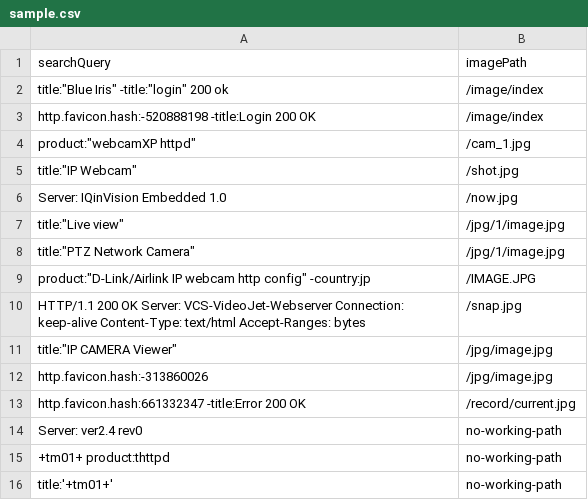
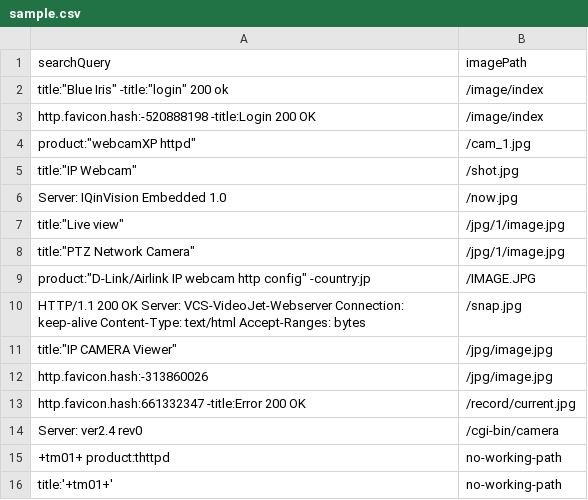
Before and after one commit to szabo-tibor/cam-scan, a CSV file: sample.csv, drawn as a sheet.

Commit message:
Update sample.csv

```diff
--- a/sample.csv
+++ b/sample.csv
@@ -13,3 +13,3 @@ http.favicon.hash:-313860026,/jpg/image.jpg
 http.favicon.hash:661332347 -title:Error 200 OK,/record/current.jpg
-Server: ver2.4 rev0,no-working-path
+Server: ver2.4 rev0,/cgi-bin/camera
 +tm01+ product:thttpd,no-working-path
```
